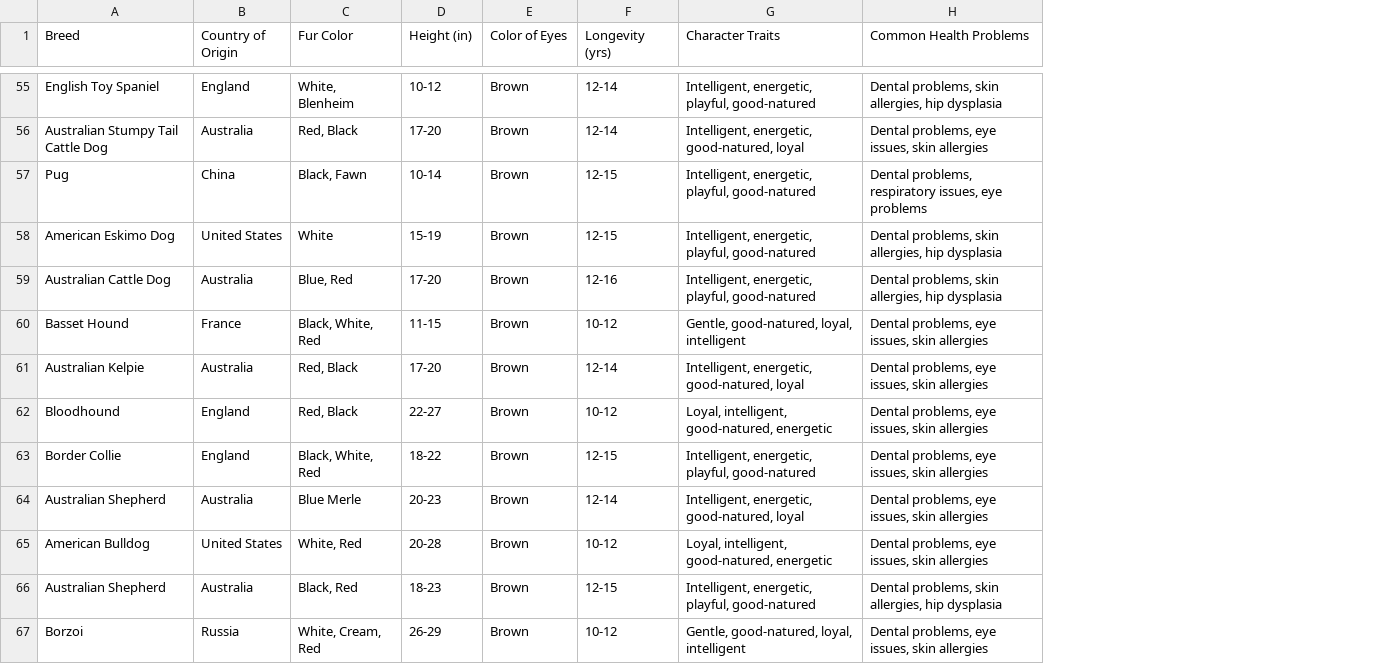
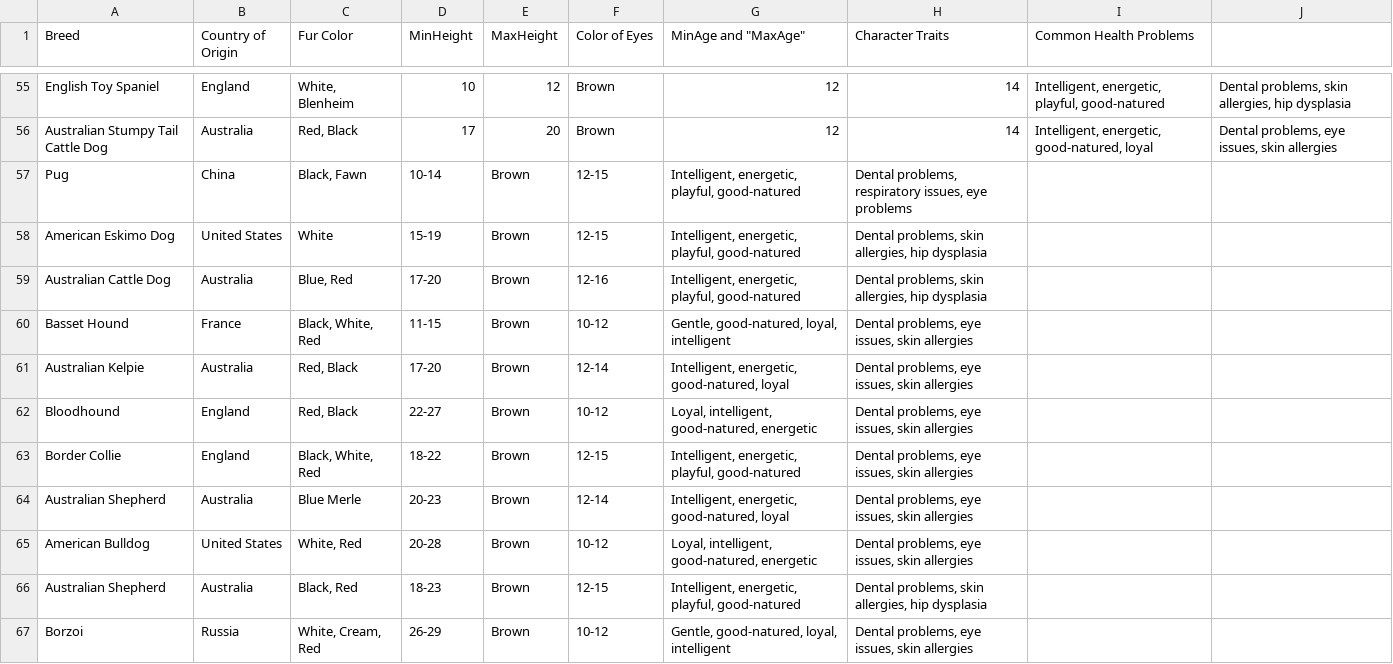
Before and after one commit to Kassiazheng-nz2280/week5fix, a CSV file: dog_breeds.csv, drawn as a sheet; only a part is shown, gaps mark what is left out; removed rows and columns are numbered as before the commit, all else as after; the diff covers the shown part only; the diff names each change by its address in the sheet, - before the commit and + after, or states it on an @@ line.

Commit message:
11

```diff
--- a/dog_breeds.csv
+++ b/dog_breeds.csv
-column D (Height (in)), rows 55-67: 10-12 | 17-20 | 10-14 | 15-19 | 17-20 | 11-15 | 17-20 | 22-27 | 18-22 | 20-23 | 20-28 | 18-23 | 26-29
+column D (MinHeight), rows 55-67: 10 | 17 | 10-14 | 15-19 | 17-20 | 11-15 | 17-20 | 22-27 | 18-22 | 20-23 | 20-28 | 18-23 | 26-29
+column E (MaxHeight), rows 55-67: 12 | 20 | Brown | Brown | Brown | Brown | Brown | Brown | Brown | Brown | Brown | Brown | Brown
-column F (Longevity (yrs)), rows 55-67: 12-14 | 12-14 | 12-15 | 12-15 | 12-16 | 10-12 | 12-14 | 10-12 | 12-15 | 12-14 | 10-12 | 12-15 | 10-12
+column G (MinAge and "MaxAge"), rows 55-67: 12 | 12 | Intelligent, energetic, playful, good-natured | Intelligent, energetic, playful, good-natured | Intelligent, energetic, playful, good-natured | Gentle, good-natured, loyal, intelligent | Intelligent, energetic, good-natured, loyal | Loyal, intelligent, good-natured, energetic | Intelligent, energetic, playful, good-natured | Intelligent, energetic, good-natured, loyal | Loyal, intelligent, good-natured, energetic | Intelligent, energetic, playful, good-natured | Gentle, good-natured, loyal, intelligent
+column H (Character Traits), rows 55-67: 14 | 14 | Dental problems, respiratory issues, eye problems | Dental problems, skin allergies, hip dysplasia | Dental problems, skin allergies, hip dysplasia | Dental problems, eye issues, skin allergies | Dental problems, eye issues, skin allergies | Dental problems, eye issues, skin allergies | Dental problems, eye issues, skin allergies | Dental problems, eye issues, skin allergies | Dental problems, eye issues, skin allergies | Dental problems, skin allergies, hip dysplasia | Dental problems, eye issues, skin allergies
-I1: Character Traits
+I1: Common Health Problems
-J1: Common Health Problems
+J1: (empty)
-F57:F58 (Color of Eyes): Brown
+F57:F58 (Color of Eyes): 12-15
-I57:I59 (Common Health Problems): Intelligent, energetic, playful, good-natured
+I57:I59 (Common Health Problems): (empty)
-J57: Dental problems, respiratory issues, eye problems
+J57: (empty)
-J58:J59: Dental problems, skin allergies, hip dysplasia
+J58:J59: (empty)
-F59 (Color of Eyes): Brown
+F59 (Color of Eyes): 12-16
-F60 (Color of Eyes): Brown
+F60 (Color of Eyes): 10-12
-I60 (Common Health Problems): Gentle, good-natured, loyal, intelligent
+I60 (Common Health Problems): (empty)
-J60:J65: Dental problems, eye issues, skin allergies
+J60:J65: (empty)
-F61 (Color of Eyes): Brown
+F61 (Color of Eyes): 12-14
-I61 (Common Health Problems): Intelligent, energetic, good-natured, loyal
+I61 (Common Health Problems): (empty)
-F62 (Color of Eyes): Brown
+F62 (Color of Eyes): 10-12
-I62 (Common Health Problems): Loyal, intelligent, good-natured, energetic
+I62 (Common Health Problems): (empty)
-F63 (Color of Eyes): Brown
+F63 (Color of Eyes): 12-15
-I63 (Common Health Problems): Intelligent, energetic, playful, good-natured
+I63 (Common Health Problems): (empty)
-F64 (Color of Eyes): Brown
+F64 (Color of Eyes): 12-14
-I64 (Common Health Problems): Intelligent, energetic, good-natured, loyal
+I64 (Common Health Problems): (empty)
-F65 (Color of Eyes): Brown
+F65 (Color of Eyes): 10-12
-I65 (Common Health Problems): Loyal, intelligent, good-natured, energetic
+I65 (Common Health Problems): (empty)
-F66 (Color of Eyes): Brown
+F66 (Color of Eyes): 12-15
-I66 (Common Health Problems): Intelligent, energetic, playful, good-natured
+I66 (Common Health Problems): (empty)
-J66: Dental problems, skin allergies, hip dysplasia
+J66: (empty)
-F67 (Color of Eyes): Brown
+F67 (Color of Eyes): 10-12
-I67 (Common Health Problems): Gentle, good-natured, loyal, intelligent
+I67 (Common Health Problems): (empty)
-J67: Dental problems, eye issues, skin allergies
+J67: (empty)
```
Also changed, not shown: 20 edited cells elsewhere in this file.
